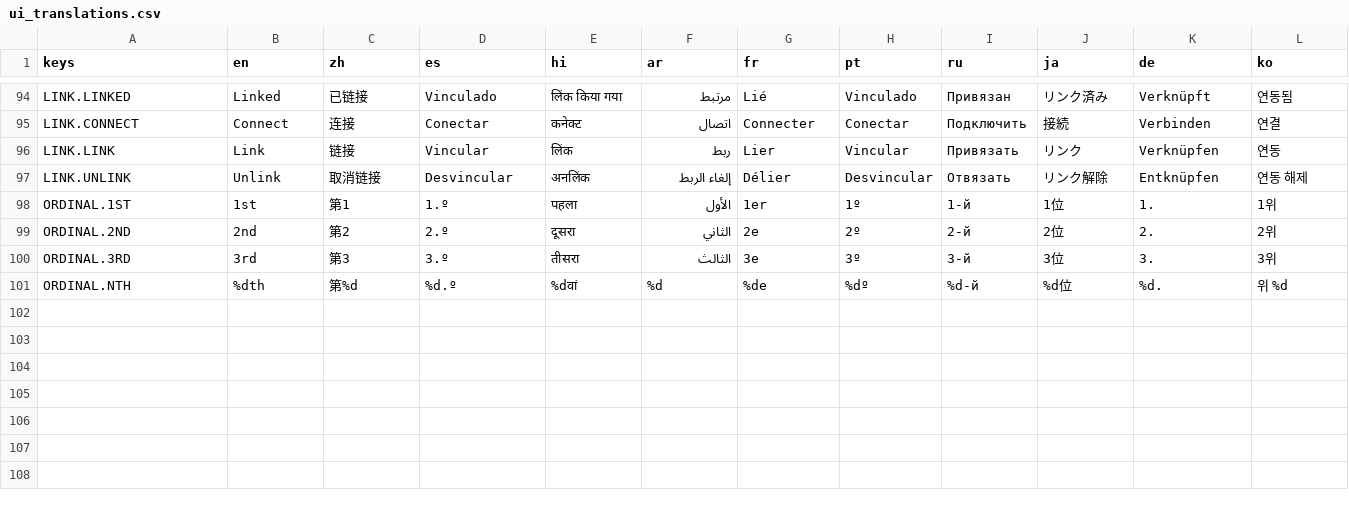
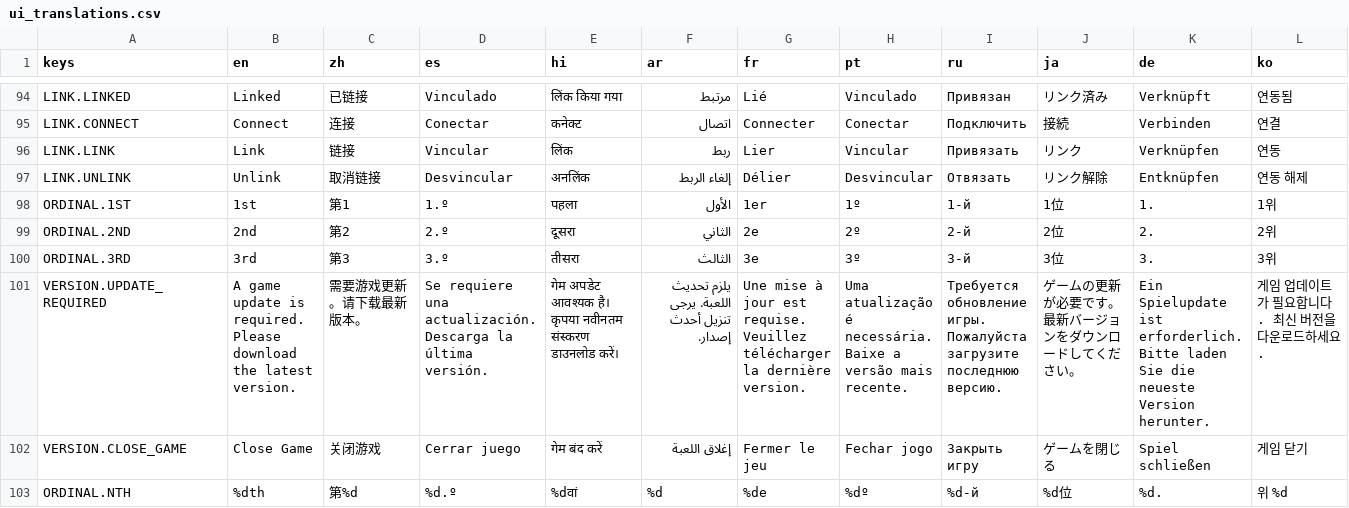
Before and after one commit to SnoringCatGames/hopnbop, a CSV file: translations/ui_translations.csv, drawn as a sheet; only a part is shown, gaps mark what is left out; rows hold the shown columns only; the diff names each change by its address in the sheet, - before the commit and + after, or states it on an @@ line.

```diff
--- a/translations/ui_translations.csv
+++ b/translations/ui_translations.csv
+row 101: VERSION.UPDATE_REQUIRED | A game update is required. Please download the latest version. | 需要游戏更新。请下载最新版本。 | Se requiere una actualización. Descarga la última versión. | गेम अपडेट आवश्यक है। कृपया नवीनतम संस्करण डाउनलोड करें। | يلزم تحديث اللعبة. يرجى تنزيل أحدث إصدار. | Une mise à jour est requise. Veuillez télécharger la dernière version. | Uma atualização é necessária. Baixe a versão mais recente. | Требуется обновление игры. Пожалуйста загрузите последнюю версию. | ゲームの更新が必要です。最新バージョンをダウンロードしてください。 | Ein Spielupdate ist erforderlich. Bitte laden Sie die neueste Version herunter. | 게임 업데이트가 필요합니다. 최신 버전을 다운로드하세요.
+row 102: VERSION.CLOSE_GAME | Close Game | 关闭游戏 | Cerrar juego | गेम बंद करें | إغلاق اللعبة | Fermer le jeu | Fechar jogo | Закрыть игру | ゲームを閉じる | Spiel schließen | 게임 닫기
```
Also changed, not shown: 15 other files.
